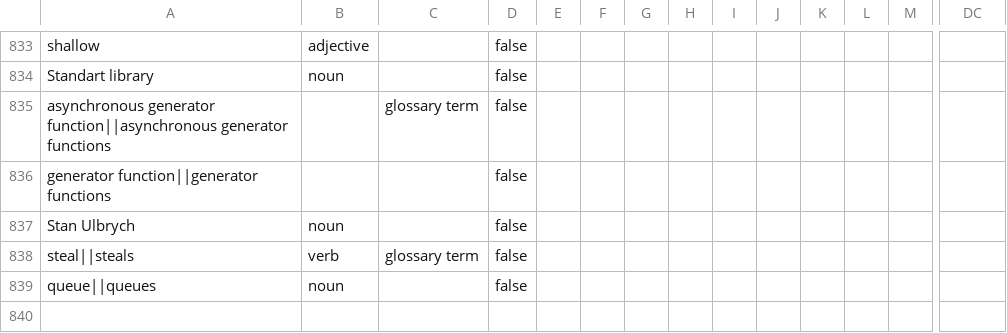
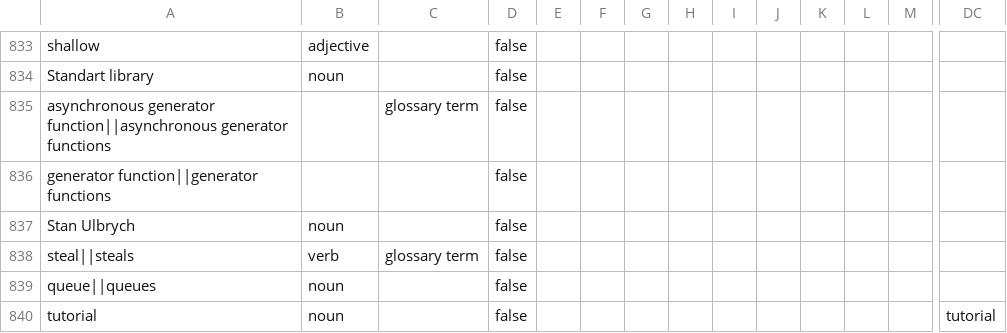
Before and after one commit to python-docs-translations/transifex-automations, a CSV file: python_global.csv, drawn as a sheet; only a part is shown, gaps mark what is left out; rows hold the shown columns only; the diff names each change by its address in the sheet, - before the commit and + after, or states it on an @@ line.

```diff
--- a/python_global.csv
+++ b/python_global.csv
+row 840: tutorial | noun |  | false |  |  |  |  |  |  |  |  |  | tutorial
```
